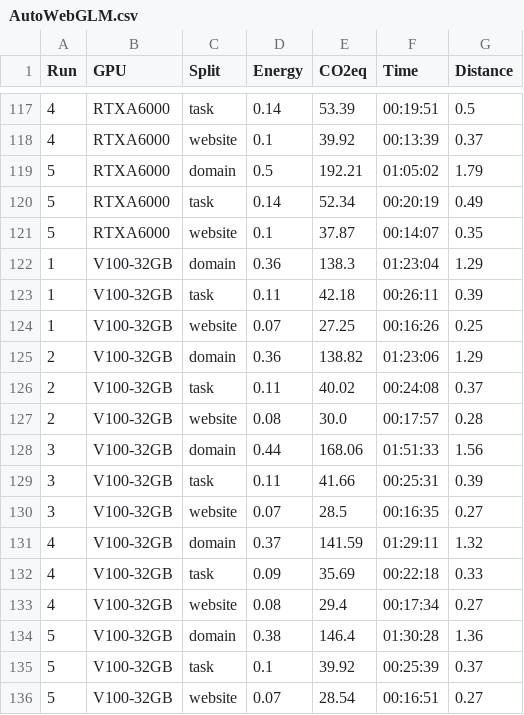
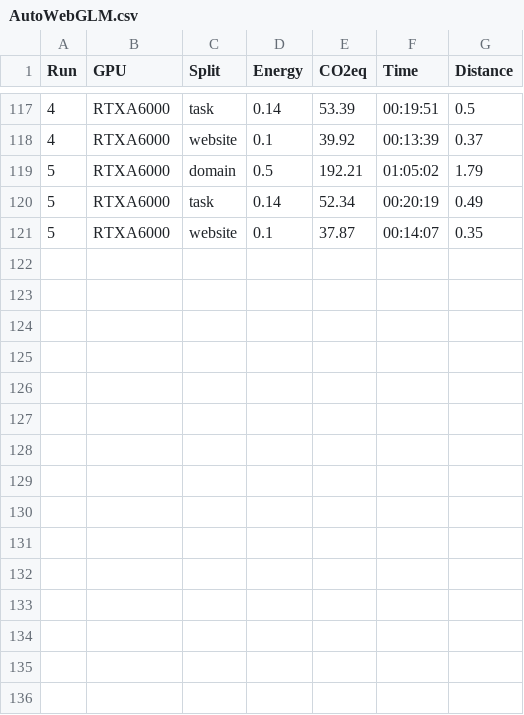
Before and after one commit to DFKIEI/WebAgentEnergy, a CSV file: evaluation/data/AutoWebGLM.csv, drawn as a sheet; only a part is shown, gaps mark what is left out; the diff names each change by its address in the sheet, - before the commit and + after, or states it on an @@ line.

```diff
--- a/evaluation/data/AutoWebGLM.csv
+++ b/evaluation/data/AutoWebGLM.csv
-row 122: 1 | V100-32GB | domain | 0.36 | 138.3 | 01:23:04 | 1.29
-row 123: 1 | V100-32GB | task | 0.11 | 42.18 | 00:26:11 | 0.39
-row 124: 1 | V100-32GB | website | 0.07 | 27.25 | 00:16:26 | 0.25
-row 125: 2 | V100-32GB | domain | 0.36 | 138.82 | 01:23:06 | 1.29
-row 126: 2 | V100-32GB | task | 0.11 | 40.02 | 00:24:08 | 0.37
-row 127: 2 | V100-32GB | website | 0.08 | 30.0 | 00:17:57 | 0.28
-row 128: 3 | V100-32GB | domain | 0.44 | 168.06 | 01:51:33 | 1.56
-row 129: 3 | V100-32GB | task | 0.11 | 41.66 | 00:25:31 | 0.39
-row 130: 3 | V100-32GB | website | 0.07 | 28.5 | 00:16:35 | 0.27
-row 131: 4 | V100-32GB | domain | 0.37 | 141.59 | 01:29:11 | 1.32
-row 132: 4 | V100-32GB | task | 0.09 | 35.69 | 00:22:18 | 0.33
-row 133: 4 | V100-32GB | website | 0.08 | 29.4 | 00:17:34 | 0.27
-row 134: 5 | V100-32GB | domain | 0.38 | 146.4 | 01:30:28 | 1.36
-row 135: 5 | V100-32GB | task | 0.1 | 39.92 | 00:25:39 | 0.37
-row 136: 5 | V100-32GB | website | 0.07 | 28.54 | 00:16:51 | 0.27
```
Also changed, not shown: evaluation/data/MultiUI.csv, evaluation/data/mindact_final.csv, 4 other files.
